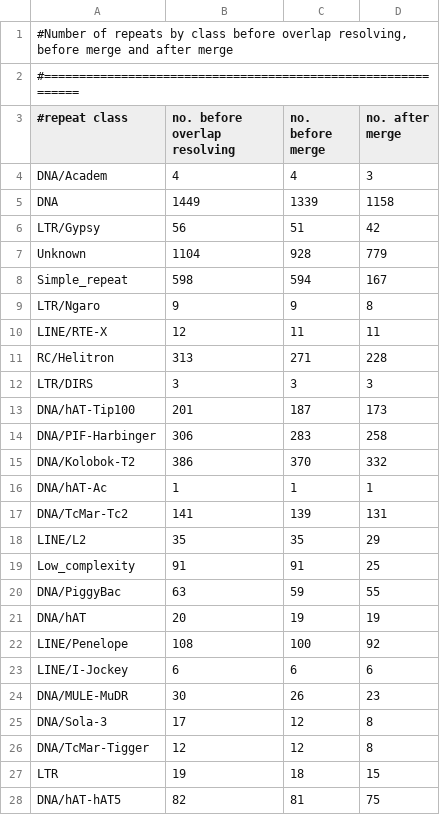
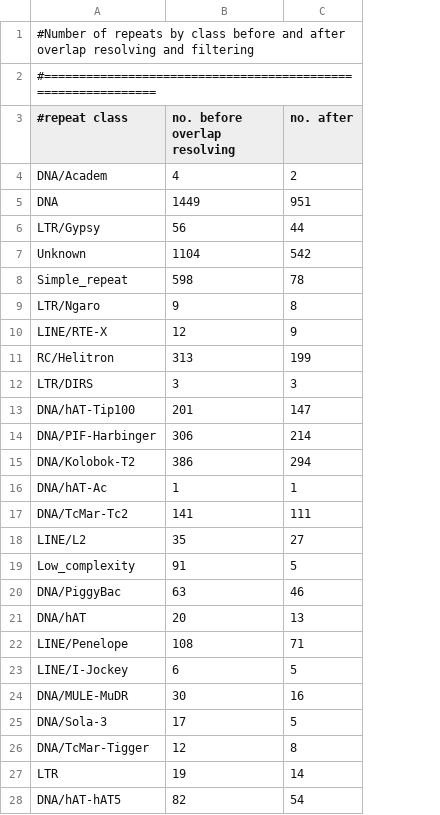
Before and after one commit to pellescholten/TEaTree, a TSV file: example/example_output.freqs.alignment.class.tsv, drawn as a sheet; only a part is shown; removed rows and columns are numbered as before the commit, all else as after; the diff covers the shown part only; the diff names each change by its address in the sheet, - before the commit and + after, or states it on an @@ line.

```diff
--- a/example/example_output.freqs.alignment.class.tsv
+++ b/example/example_output.freqs.alignment.class.tsv
-column C (no. before merge), rows 4-28: 4 | 1339 | 51 | 928 | 594 | 9 | 11 | 271 | 3 | 187 | 283 | 370 | 1 | 139 | 35 | 91 | 59 | 19 | 100 | 6 | 26 | 12 | 12 | 18 | 81
-A1 (#repeat class): …class before overlap resolving, before merge and after merge
+A1 (#repeat class): …class before and after overlap resolving and filtering
-C3: no. after merge
+C3: no. after
-C4 (no. after): 3
+C4 (no. after): 2
-C5 (no. after): 1158
+C5 (no. after): 951
-C6 (no. after): 42
+C6 (no. after): 44
-C7 (no. after): 779
+C7 (no. after): 542
-C8 (no. after): 167
+C8 (no. after): 78
-C10 (no. after): 11
+C10 (no. after): 9
-C11 (no. after): 228
+C11 (no. after): 199
-C13 (no. after): 173
+C13 (no. after): 147
-C14 (no. after): 258
+C14 (no. after): 214
-C15 (no. after): 332
+C15 (no. after): 294
-C17 (no. after): 131
+C17 (no. after): 111
-C18 (no. after): 29
+C18 (no. after): 27
-C19 (no. after): 25
+C19 (no. after): 5
-C20 (no. after): 55
+C20 (no. after): 46
-C21 (no. after): 19
+C21 (no. after): 13
-C22 (no. after): 92
+C22 (no. after): 71
-C23 (no. after): 6
+C23 (no. after): 5
-C24 (no. after): 23
+C24 (no. after): 16
-C25 (no. after): 8
+C25 (no. after): 5
-C27 (no. after): 15
+C27 (no. after): 14
-C28 (no. after): 75
+C28 (no. after): 54
```
Also changed, not shown: 27 edited cells elsewhere in this file, example/example_output.freqs.alignment.family.tsv, 7 other files.
